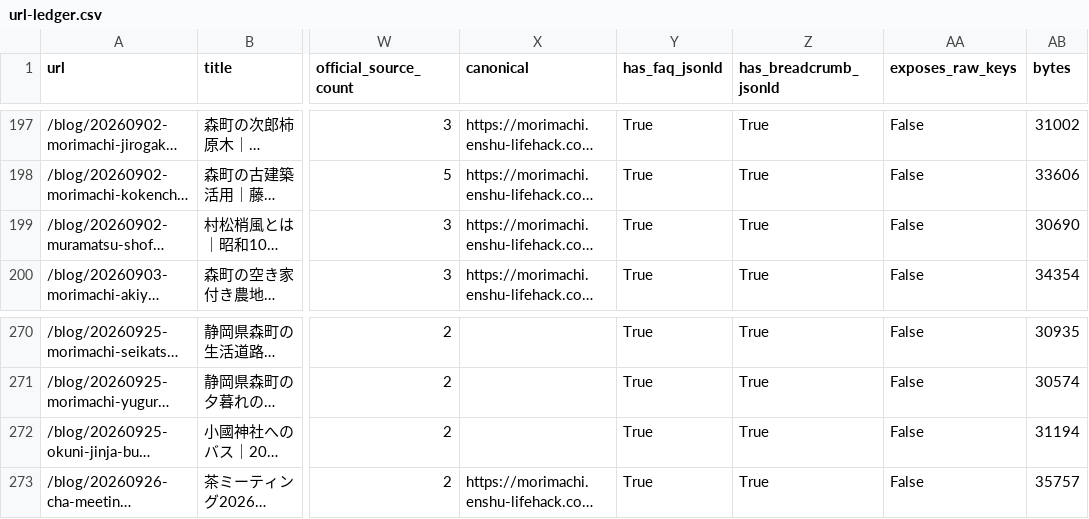
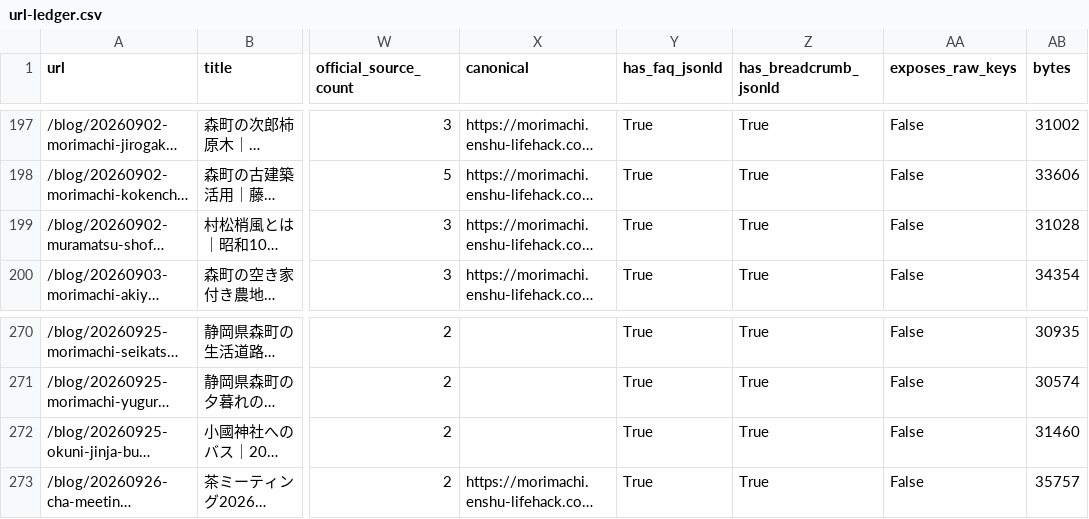
Before and after one commit to iwata-monogatari/enshu-lifehack-morimachi, a CSV file: reports/url-ledger.csv, drawn as a sheet; only a part is shown, gaps mark what is left out; long unchanged cells end in …; the diff covers the shown part only; the diff names each change by its address in the sheet, - before the commit and + after, or states it on an @@ line.

```diff
--- a/reports/url-ledger.csv
+++ b/reports/url-ledger.csv
-AB199 (bytes): 30690
+AB199 (bytes): 31028
-AB272 (bytes): 31194
+AB272 (bytes): 31460
```
Also changed, not shown: 4 added rows, 4 moved rows and 4 edited cells elsewhere in this file, 28 other files.
